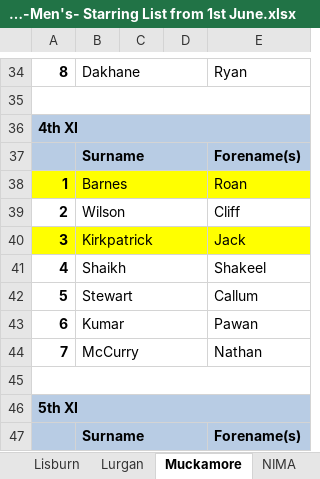
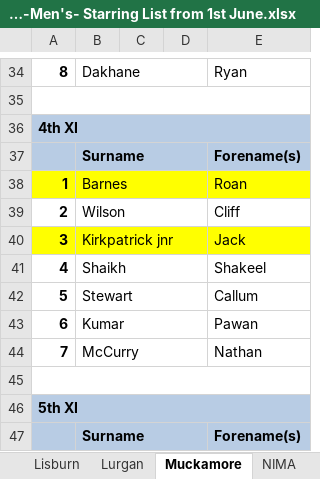
Before and after one commit to wyliemckinty/NCU-Cricket-Stats, an Excel workbook: 3. NCU Complete -Men's- Starring List from 1st June.xlsx, sheet Muckamore, drawn as a sheet; only a part is shown, gaps mark what is left out; values as stored, in another font and other column widths than the file's, no borders; the diff names each change by its address in the sheet, - before the commit and + after, or states it on an @@ line.

```diff
--- a/3. NCU Complete -Men's- Starring List from 1st June.xlsx (sheet Muckamore)
+++ b/3. NCU Complete -Men's- Starring List from 1st June.xlsx (sheet Muckamore)
-B40: Kirkpatrick
+B40: Kirkpatrick jnr
```
Also changed, not shown: sheet Victoria, sheet Armagh, sheet CI, 1. NCU_Registered_Players.xlsx, NCU_Cup_Fixtures.xlsx, 3 other files.
